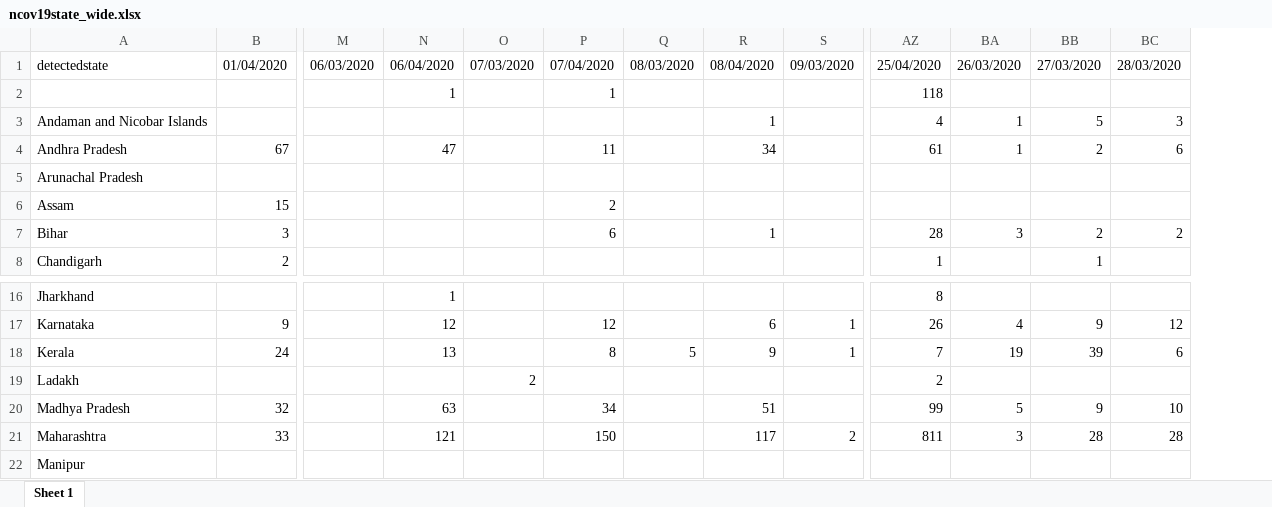
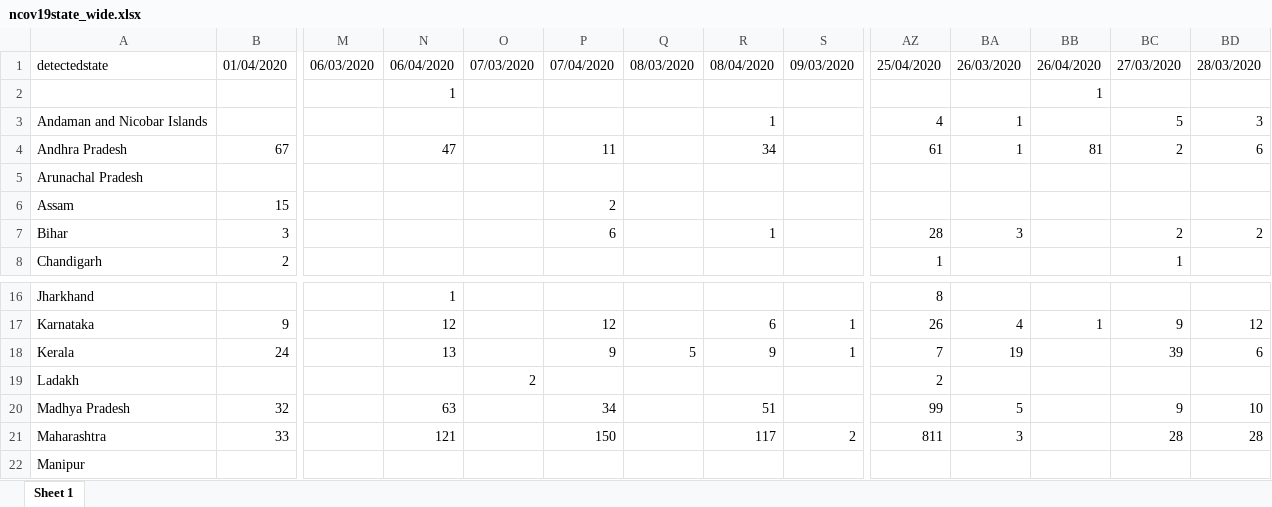
Before and after one commit to mrinal000/covid19_india_data, an Excel workbook: covid19_data/excel/state/ncov19state_wide.xlsx, sheet Sheet 1, drawn as a sheet; only a part is shown, gaps mark what is left out; values as stored, in another font and other column widths than the file's, no borders; removed rows and columns are numbered as before the commit, all else as after; rows hold the shown columns only; the diff names each change by its address in the sheet, - before the commit and + after, or states it on an @@ line.

```diff
--- a/covid19_data/excel/state/ncov19state_wide.xlsx (sheet Sheet 1)
+++ b/covid19_data/excel/state/ncov19state_wide.xlsx (sheet Sheet 1)
+column BB, row 1: 26/04/2020; row 4: 81; row 17: 1
-row 2:  |  |  | 1 |  | 1 |  |  |  | 118
+row 2:  |  |  | 1 |  |  |  |  |  |  |  | 1
-P18: 8
+P18: 9
```
Also changed, not shown: covid19_data/excel/individual/ncov19individual_clean.xlsx, covid19_data/excel/national_timeseries/ncov19india_timeserise.xlsx, 7 other files.
